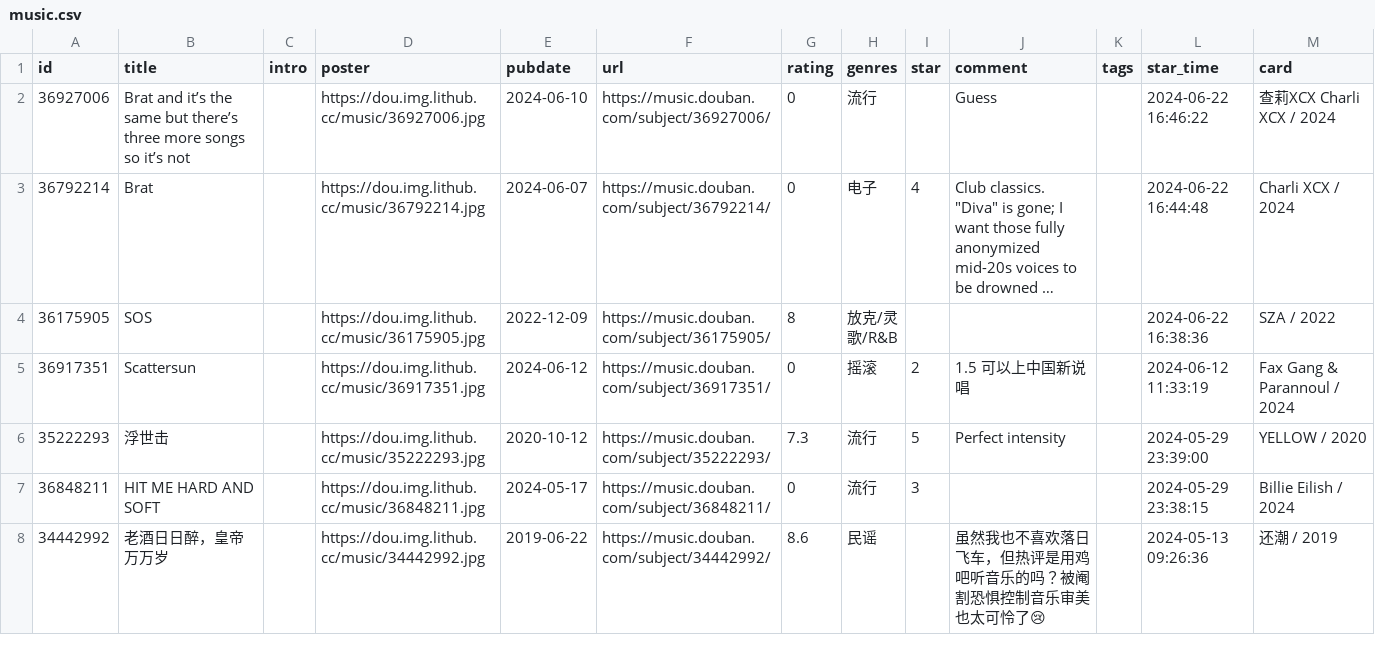
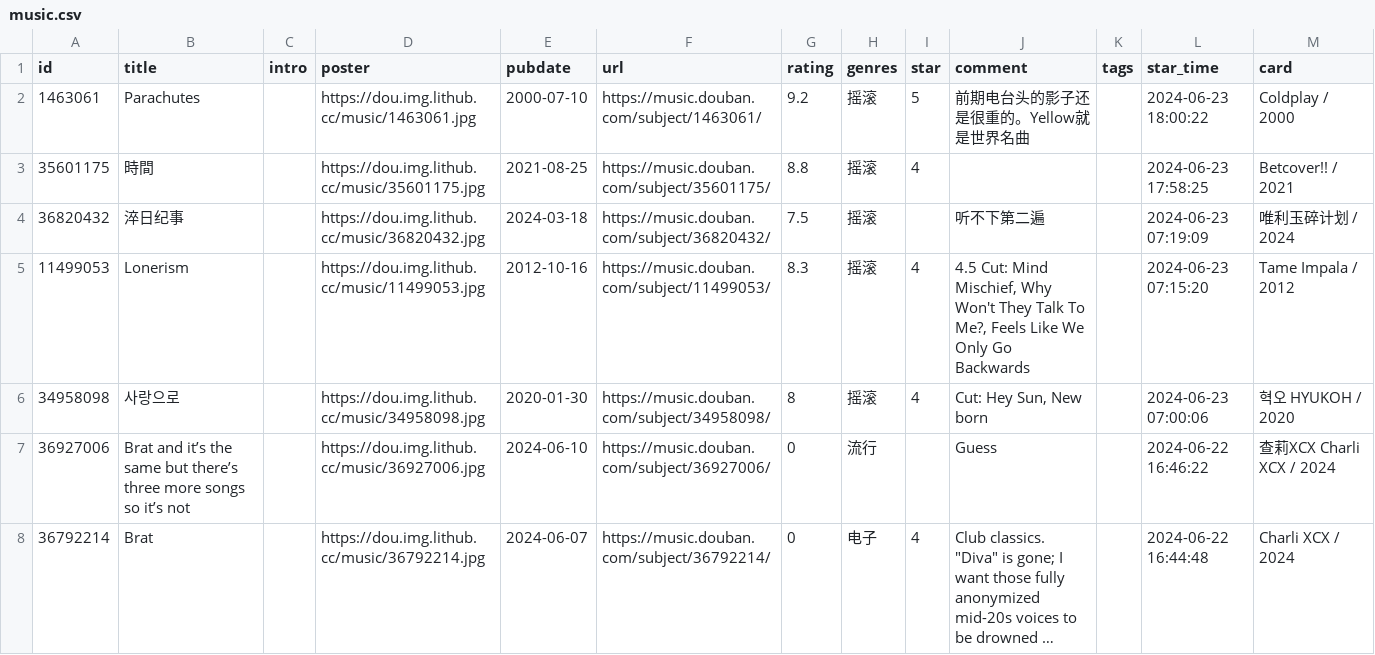
Before and after one commit to zcysxy/doumark-action, a CSV file: data/douban/music.csv, drawn as a sheet; only a part is shown; the shorter side is filled out with more unchanged rows; long unchanged cells end in …; the diff names each change by its address in the sheet, - before the commit and + after, or states it on an @@ line.

Commit message:
chore: update douban data

```diff
--- a/data/douban/music.csv
+++ b/data/douban/music.csv
+row 2: 1463061 | Parachutes |  | https://dou.img.lithub.cc/music/1463061.jpg | 2000-07-10 | https://music.douban.com/subject/1463061/ | 9.2 | 摇滚 | 5 | 前期电台头的影子还是很重的。Yellow就是世界名曲 |  | 2024-06-23 18:00:22 | Coldplay / 2000
+row 3: 35601175 | 時間 |  | https://dou.img.lithub.cc/music/35601175.jpg | 2021-08-25 | https://music.douban.com/subject/35601175/ | 8.8 | 摇滚 | 4 |  |  | 2024-06-23 17:58:25 | Betcover!! / 2021
+row 4: 36820432 | 淬日纪事 |  | https://dou.img.lithub.cc/music/36820432.jpg | 2024-03-18 | https://music.douban.com/subject/36820432/ | 7.5 | 摇滚 |  | 听不下第二遍 |  | 2024-06-23 07:19:09 | 唯利玉碎计划 / 2024
+row 5: 11499053 | Lonerism |  | https://dou.img.lithub.cc/music/11499053.jpg | 2012-10-16 | https://music.douban.com/subject/11499053/ | 8.3 | 摇滚 | 4 | 4.5 Cut: Mind Mischief, Why Won't They Talk To Me?, Feels Like We Only Go Backwards |  | 2024-06-23 07:15:20 | Tame Impala / 2012
+row 6: 34958098 | 사랑으로 |  | https://dou.img.lithub.cc/music/34958098.jpg | 2020-01-30 | https://music.douban.com/subject/34958098/ | 8 | 摇滚 | 4 | Cut: Hey Sun, New born |  | 2024-06-23 07:00:06 | 혁오 HYUKOH / 2020
```
